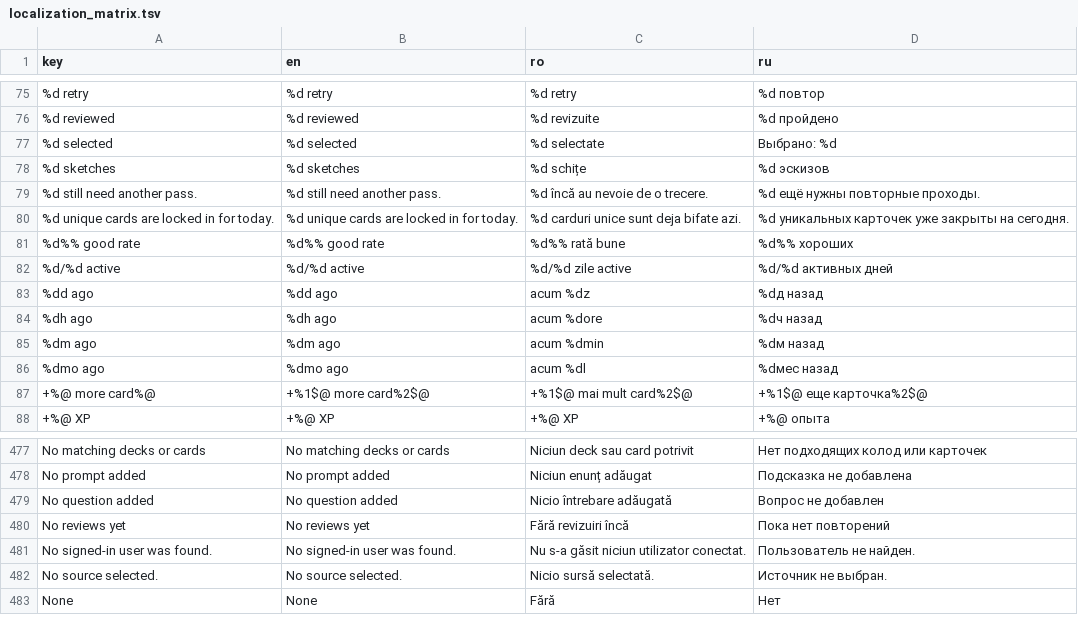
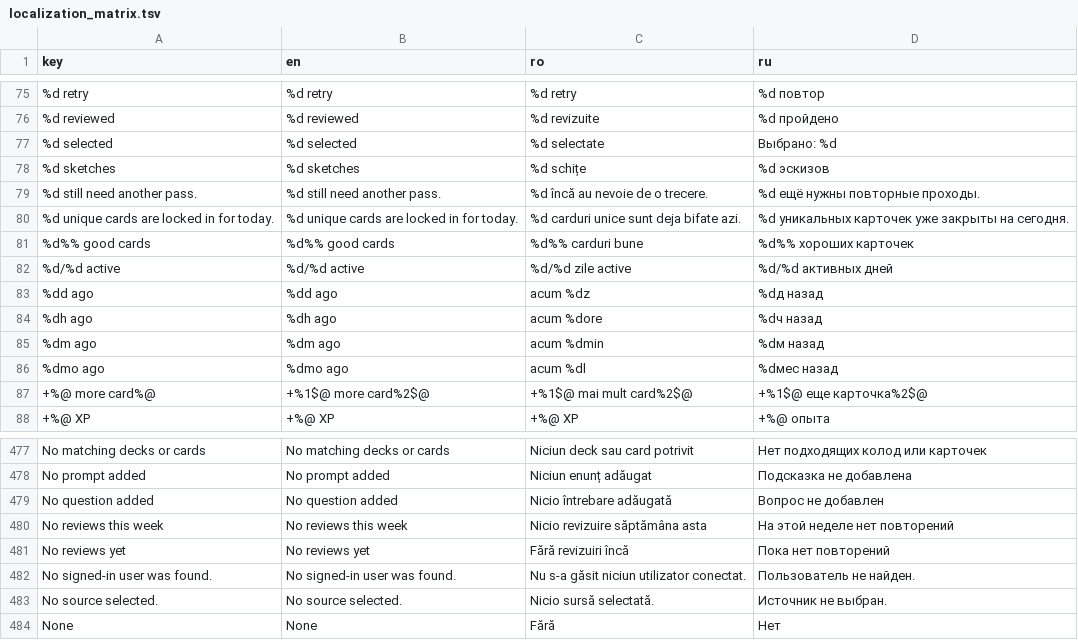
Before and after one commit to ionis789/QuizFlash, a TSV file: Docs/UI-Dictionary/localization_matrix.tsv, drawn as a sheet; only a part is shown, gaps mark what is left out; removed rows and columns are numbered as before the commit, all else as after; the diff names each change by its address in the sheet, - before the commit and + after, or states it on an @@ line.

Commit message:
Clarify Home week stats

```diff
--- a/Docs/UI-Dictionary/localization_matrix.tsv
+++ b/Docs/UI-Dictionary/localization_matrix.tsv
-row 81: %d%% good rate | %d%% good rate | %d%% rată bune | %d%% хороших
+row 81: %d%% good cards | %d%% good cards | %d%% carduri bune | %d%% хороших карточек
+row 480: No reviews this week | No reviews this week | Nicio revizuire săptămâna asta | На этой неделе нет повторений
```
Also changed, not shown: 7 other files.
